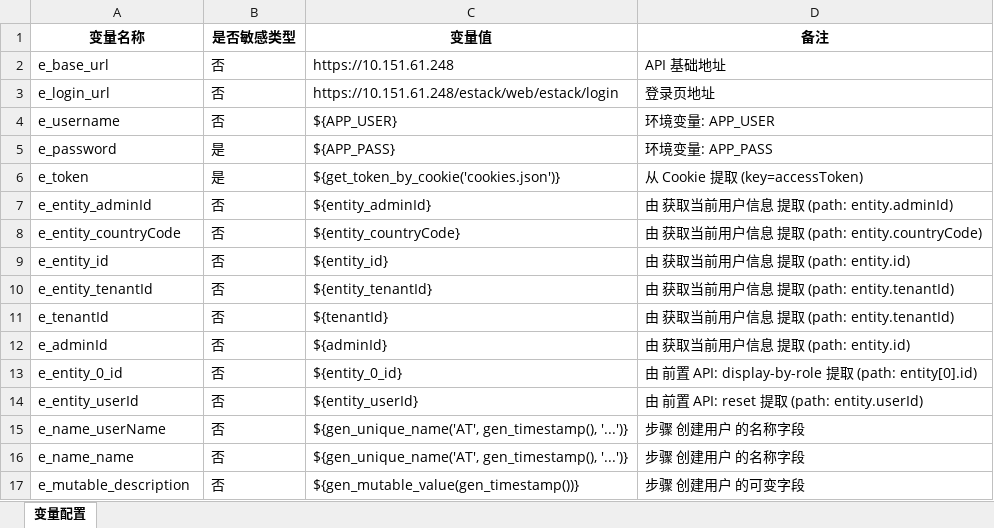
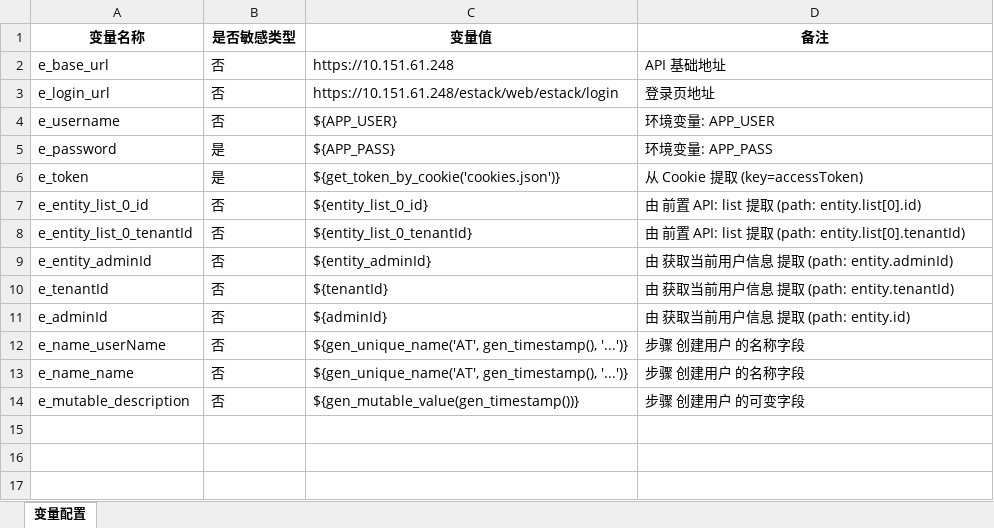
Before and after one commit to shawan-maker/generate_api_test, an Excel workbook: projects/ecm-compute/v1.0.0/export/用户管理/用户管理_params.xlsx, sheet 变量配置, drawn as a sheet; values as stored, in another font and other column widths than the file's, no borders; removed rows and columns are numbered as before the commit, all else as after; the diff names each change by its address in the sheet, - before the commit and + after, or states it on an @@ line.

```diff
--- a/projects/ecm-compute/v1.0.0/export/用户管理/用户管理_params.xlsx (sheet 变量配置)
+++ b/projects/ecm-compute/v1.0.0/export/用户管理/用户管理_params.xlsx (sheet 变量配置)
+row 7: e_entity_list_0_id | 否 | ${entity_list_0_id} | 由 前置 API: list 提取 (path: entity.list[0].id)
+row 8: e_entity_list_0_tenantId | 否 | ${entity_list_0_tenantId} | 由 前置 API: list 提取 (path: entity.list[0].tenantId)
-row 8: e_entity_countryCode | 否 | ${entity_countryCode} | 由 获取当前用户信息 提取 (path: entity.countryCode)
-row 9: e_entity_id | 否 | ${entity_id} | 由 获取当前用户信息 提取 (path: entity.id)
-row 10: e_entity_tenantId | 否 | ${entity_tenantId} | 由 获取当前用户信息 提取 (path: entity.tenantId)
-row 13: e_entity_0_id | 否 | ${entity_0_id} | 由 前置 API: display-by-role 提取 (path: entity[0].id)
-row 14: e_entity_userId | 否 | ${entity_userId} | 由 前置 API: reset 提取 (path: entity.userId)
```
Also changed, not shown: 20 other files.
